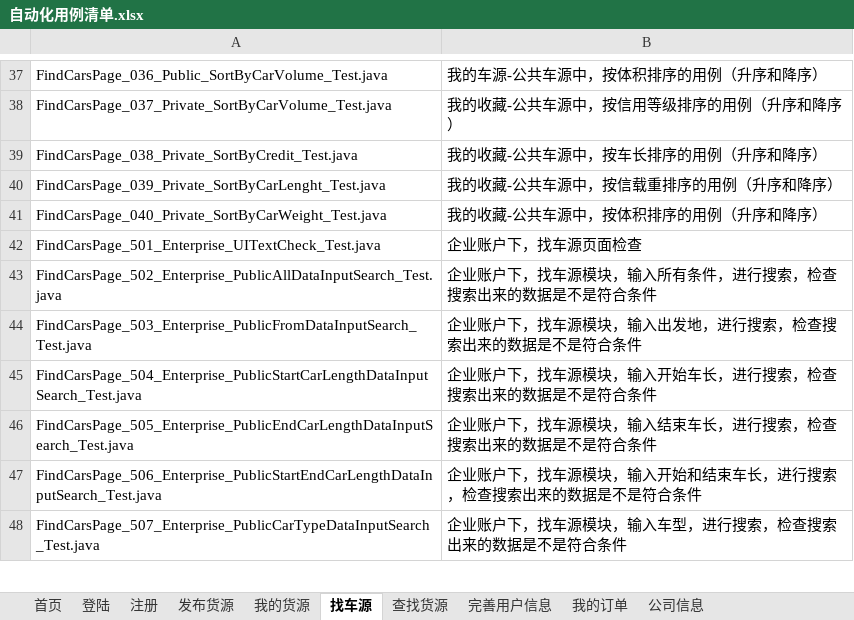
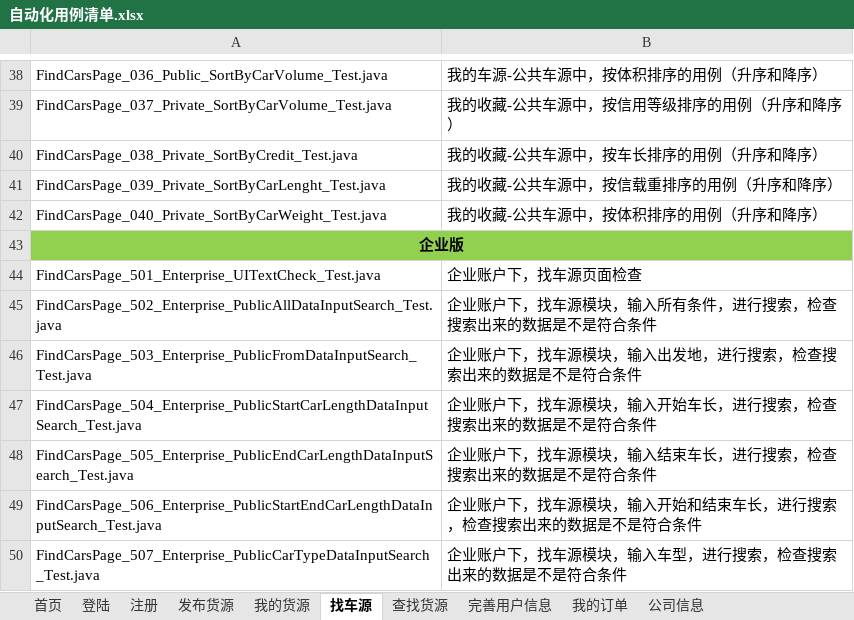
Before and after one commit to stephenwang1011/web-logistics-standard, an Excel workbook: logistics/res/caselist/自动化用例清单.xlsx, sheet 找车源, drawn as a sheet; only a part is shown, gaps mark what is left out; values as stored, in another font and other column widths than the file's, no borders; the diff covers the shown part only; the diff names each change by its address in the sheet, - before the commit and + after, or states it on an @@ line.

```diff
--- a/logistics/res/caselist/自动化用例清单.xlsx (sheet 找车源)
+++ b/logistics/res/caselist/自动化用例清单.xlsx (sheet 找车源)
+row 43: 企业版
```
Also changed, not shown: 21 added rows elsewhere in this sheet, sheet 首页, sheet 登陆.
